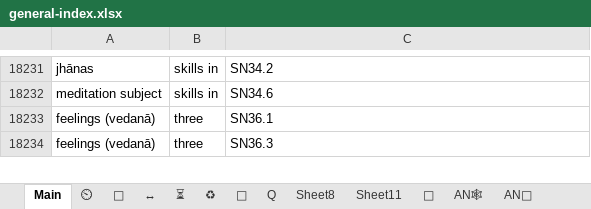
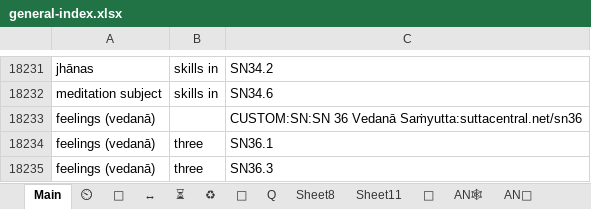
Before and after one commit to thesunshade/sutta-index, an Excel workbook: src/data/general-index.xlsx, sheet Main, drawn as a sheet; only a part is shown, gaps mark what is left out; values as stored, in another font and other column widths than the file's, no borders; conditional formats not drawn; the diff covers the shown part only; the diff names each change by its address in the sheet, - before the commit and + after, or states it on an @@ line.

```diff
--- a/src/data/general-index.xlsx (sheet Main)
+++ b/src/data/general-index.xlsx (sheet Main)
+row 18233: feelings (vedanā) |  | CUSTOM:SN:SN 36 Vedanā Saṁyutta:suttacentral.net/sn36
```
Also changed, not shown: 97 added rows elsewhere in this sheet, sheet ⏲, sheet ⏳, 10 other files.
